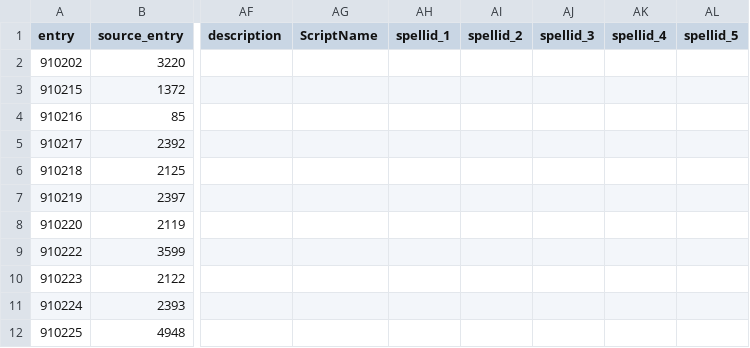
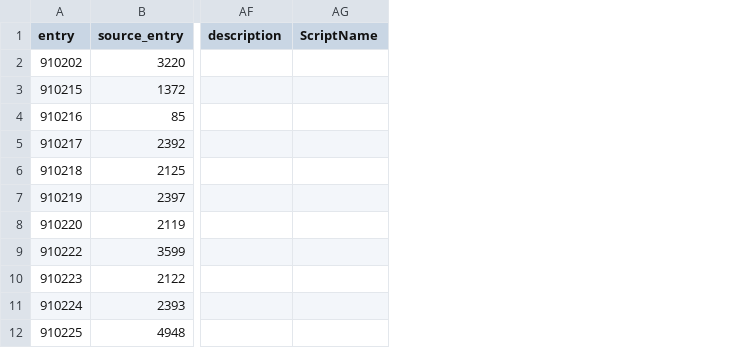
Before and after one commit to sageoffroy/adventurer-core, a CSV file: config/items/adventurer_items.csv, drawn as a sheet; only a part is shown, gaps mark what is left out; the diff names each change by its address in the sheet, - before the commit and + after, or states it on an @@ line.

Commit message:
fix(items): restore usable SpellDraft currency scrolls

```diff
--- a/config/items/adventurer_items.csv
+++ b/config/items/adventurer_items.csv
-column AH (spellid_1), empty
-column AI (spellid_2), empty
-column AJ (spellid_3), empty
-column AK (spellid_4), empty
-column AL (spellid_5), empty
```
